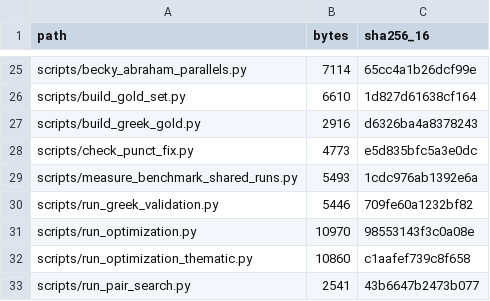
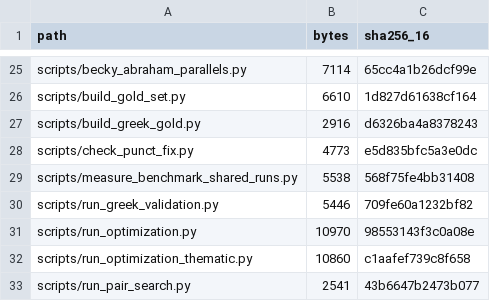
Before and after one commit to tesserae/tesserae-v6, a CSV file: static/downloads/coptic_article/MANIFEST.csv, drawn as a sheet; only a part is shown, gaps mark what is left out.

```diff
--- a/static/downloads/coptic_article/MANIFEST.csv
+++ b/static/downloads/coptic_article/MANIFEST.csv
@@ -28,3 +28,3 @@ scripts/build_greek_gold.py,2916,d6326ba4a8378243
 scripts/check_punct_fix.py,4773,e5d835bfc5a3e0dc
-scripts/measure_benchmark_shared_runs.py,5493,1cdc976ab1392e6a
+scripts/measure_benchmark_shared_runs.py,5538,568f75fe4bb31408
 scripts/run_greek_validation.py,5446,709fe60a1232bf82
```
Also changed, not shown: 3 other files.
